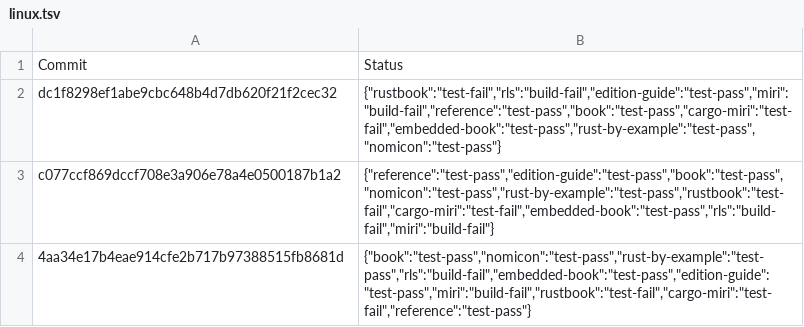
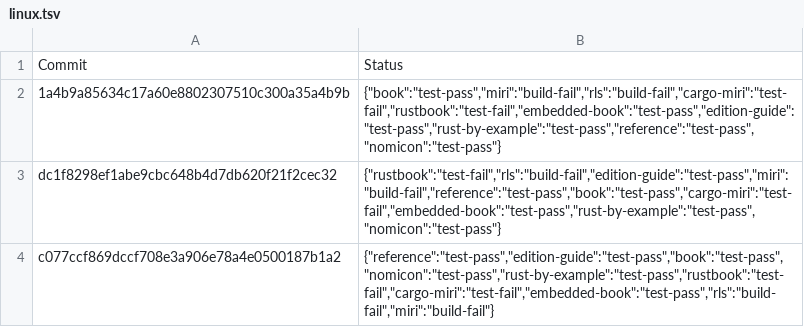
Before and after one commit to rust-lang-nursery/rust-toolstate, a TSV file: history/linux.tsv, drawn as a sheet; only a part is shown; the shorter side is filled out with more unchanged rows; the diff names each change by its address in the sheet, - before the commit and + after, or states it on an @@ line.

Commit message:
(linux CI update)

```diff
--- a/history/linux.tsv
+++ b/history/linux.tsv
+row 2: 1a4b9a85634c17a60e8802307510c300a35a4b9b | {"book":"test-pass","miri":"build-fail","rls":"build-fail","cargo-miri":"test-fail","rustbook":"test-fail","embedded-book":"test-pass","edition-guide":"test-pass","rust-by-example":"test-pass","reference":"test-pass","nomicon":"test-pass"}
```
